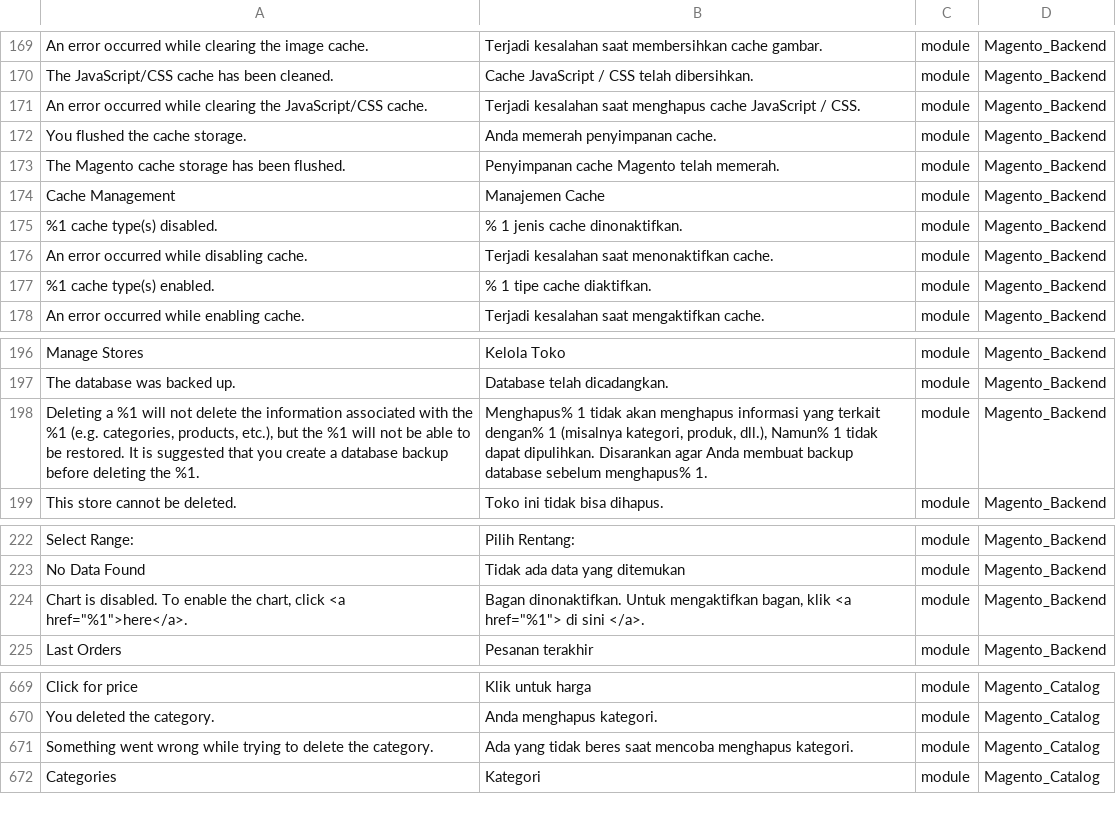
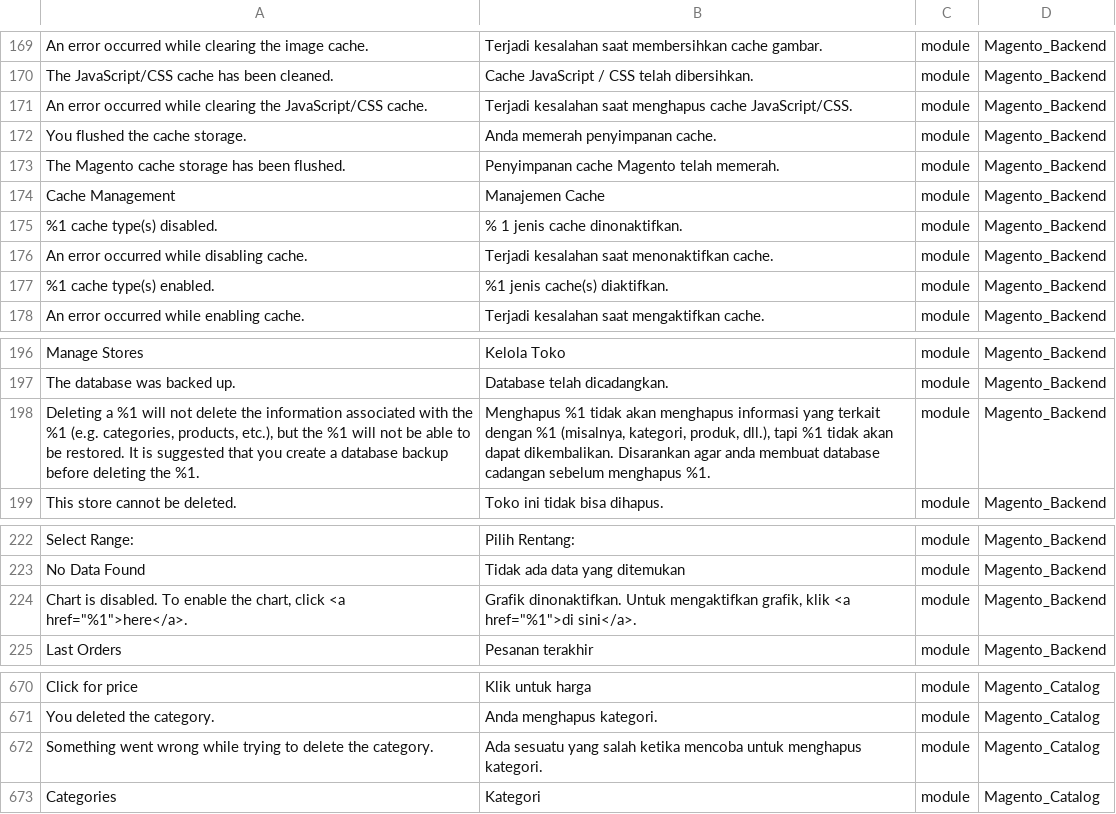
Before and after one commit to Magento2Translations/language_id_id, a CSV file: id_ID.csv, drawn as a sheet; only a part is shown, gaps mark what is left out; addresses are those after the commit; the diff covers the shown part only; the diff names each change by its address in the sheet, - before the commit and + after, or states it on an @@ line.

```diff
--- a/id_ID.csv
+++ b/id_ID.csv
-B171: …menghapus cache JavaScript / CSS.
+B171: …menghapus cache JavaScript/CSS.
-B177: % 1 tipe cache diaktifkan.
+B177: %1 jenis cache(s) diaktifkan.
-B198: Menghapus% 1 tidak akan menghapus informasi yang terkait dengan% 1 (misalnya kategori, produk, dll.), Namun% 1 tidak dapat dipulihkan. Disarankan agar Anda membuat backup database sebelum menghapus% 1.
+B198: Menghapus %1 tidak akan menghapus informasi yang terkait dengan %1 (misalnya, kategori, produk, dll.), tapi %1 tidak akan dapat dikembalikan. Disarankan agar anda membuat database cadangan sebelum menghapus %1.
-B224: Bagan dinonaktifkan. Untuk mengaktifkan bagan, klik <a href="%1"> di sini </a>.
+B224: Grafik dinonaktifkan. Untuk mengaktifkan grafik, klik <a href="%1">di sini</a>.
-B672: Ada yang tidak beres saat mencoba menghapus kategori.
+B672: Ada sesuatu yang salah ketika mencoba untuk menghapus kategori.
```
Also changed, not shown: 1 added row and 12 edited cells elsewhere in this file, 1 other file.
